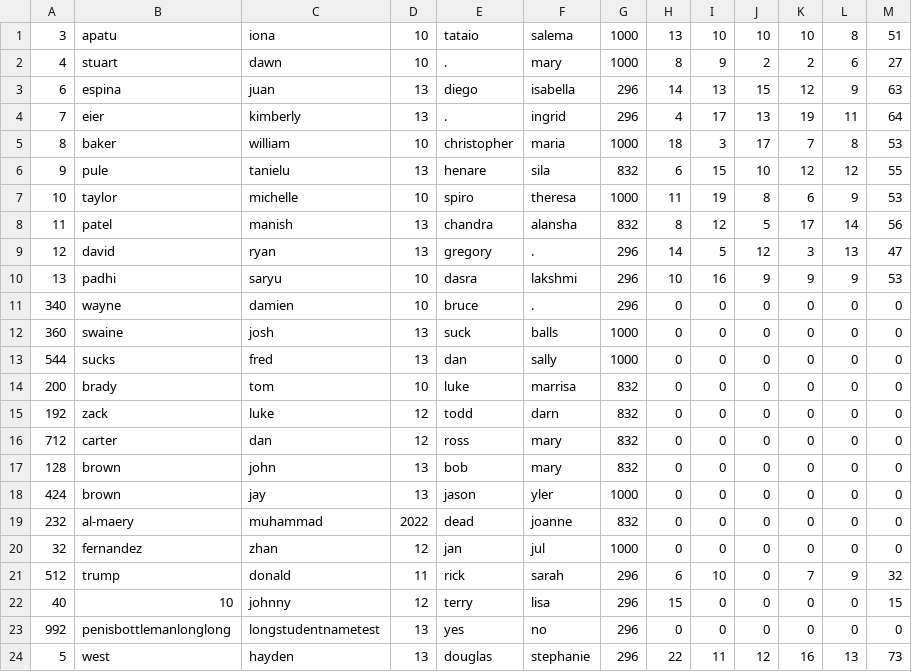
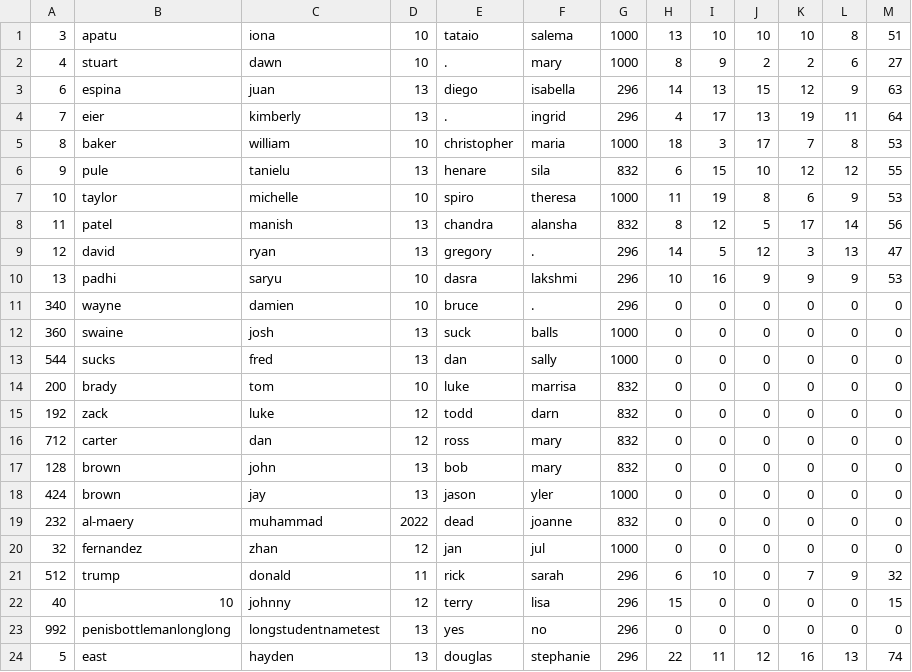
Before and after one commit to tylerbutters/103-SIM, a CSV file: student-information-system/student-database.csv, drawn as a sheet.

```diff
--- a/student-information-system/student-database.csv
+++ b/student-information-system/student-database.csv
@@ -23,2 +23,2 @@
 992,penisbottlemanlonglong,longstudentnametest,13,yes,no,296,0,0,0,0,0,0
-5,west,hayden,13,douglas,stephanie,296,22,11,12,16,13,73
+5,east,hayden,13,douglas,stephanie,296,22,11,12,16,13,74
```
Also changed, not shown: student-information-system/account-database.csv, 1 other file.
